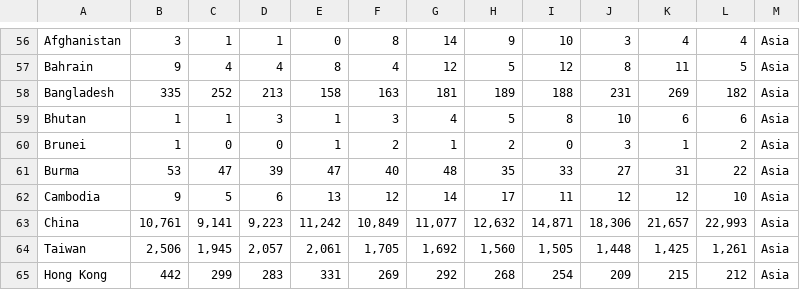
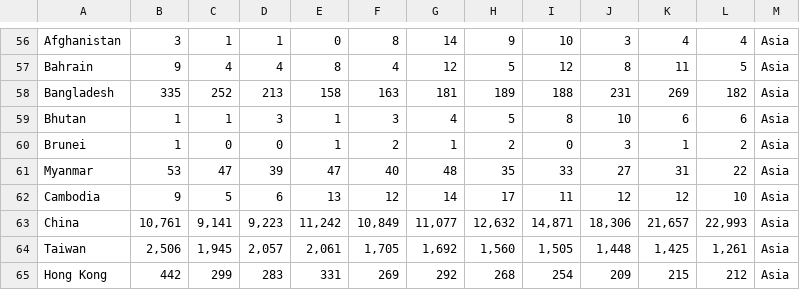
Before and after one commit to cetienn01/us-immigration-vis, a CSV file: cleaned-data/h1b-country-approvals-clean.csv, drawn as a sheet; only a part is shown, gaps mark what is left out.

```diff
--- a/cleaned-data/h1b-country-approvals-clean.csv
+++ b/cleaned-data/h1b-country-approvals-clean.csv
@@ -60,3 +60,3 @@ Bhutan,1,1,3,1,3,4,5,8,10,6,6,Asia
 Brunei,1,0,0,1,2,1,2,0,3,1,2,Asia
-Burma,53,47,39,47,40,48,35,33,27,31,22,Asia
+Myanmar,53,47,39,47,40,48,35,33,27,31,22,Asia
 Cambodia,9,5,6,13,12,14,17,11,12,12,10,Asia
```
Also changed, not shown: cleaned-data/h2a-country-approvals-clean.csv, cleaned-data/h2b-country-approvals-clean.csv, 1 other file.
